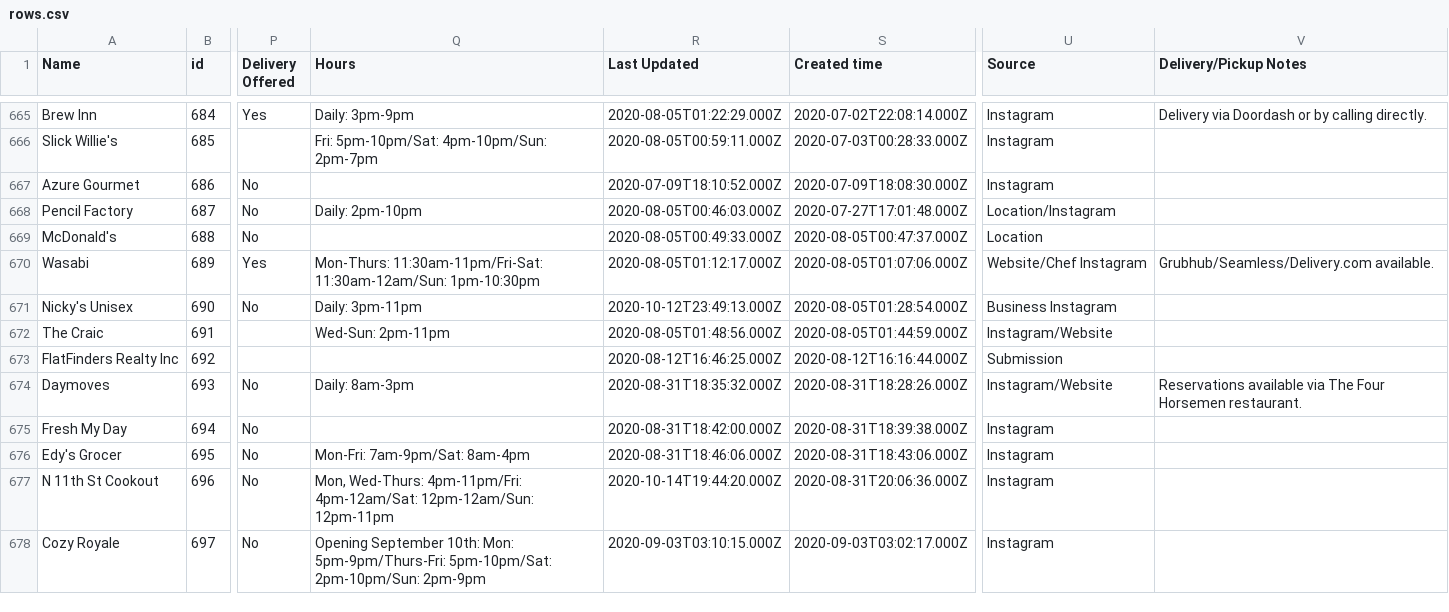
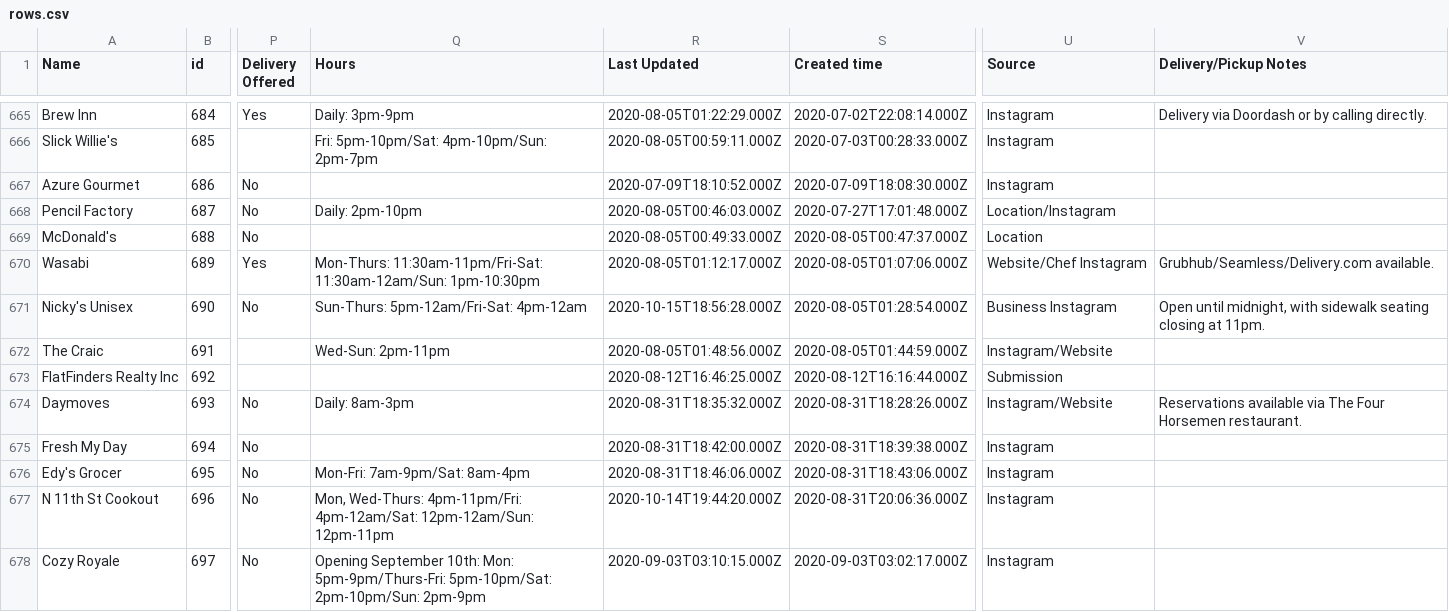
Before and after one commit to BetaNYC/open-business-directory, a CSV file: data/rows.csv, drawn as a sheet; only a part is shown, gaps mark what is left out; the diff names each change by its address in the sheet, - before the commit and + after, or states it on an @@ line.

Commit message:
Update rows.csv

```diff
--- a/data/rows.csv
+++ b/data/rows.csv
-Q671 (Hours): Daily: 3pm-11pm
+Q671 (Hours): Sun-Thurs: 5pm-12am/Fri-Sat: 4pm-12am
-R671 (Last Updated): 2020-10-12T23:49:13.000Z
+R671 (Last Updated): 2020-10-15T18:56:28.000Z
-V671 (Delivery/Pickup Notes): (empty)
+V671 (Delivery/Pickup Notes): Open until midnight, with sidewalk seating closing at 11pm.
```
